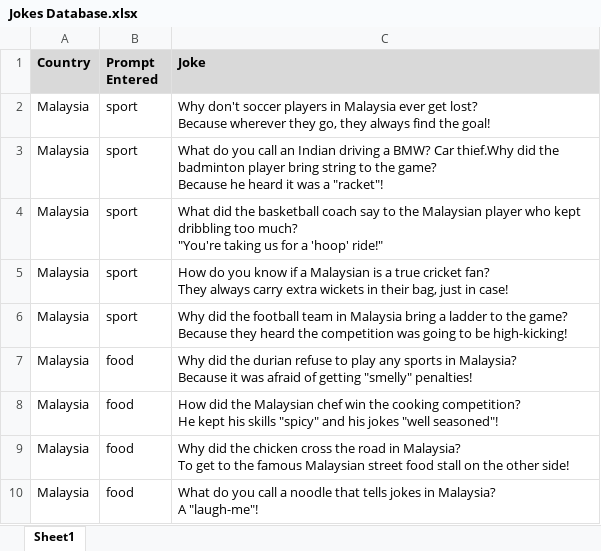
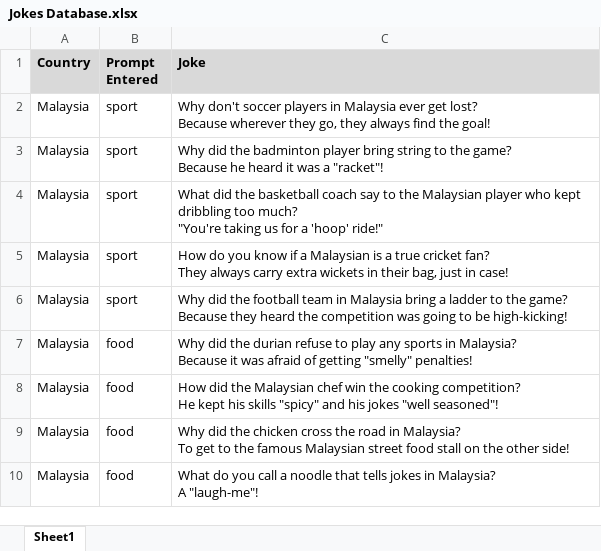
Before and after one commit to Wtan0106/jokedataset, an Excel workbook: Jokes Database.xlsx, sheet Sheet1, drawn as a sheet; only a part is shown; values as stored, in another font and other column widths than the file's, no borders; charts and pictures not drawn; the diff names each change by its address in the sheet, - before the commit and + after, or states it on an @@ line.

Commit message:
fixed error

```diff
--- a/Jokes Database.xlsx (sheet Sheet1)
+++ b/Jokes Database.xlsx (sheet Sheet1)
-C3 (Joke): What do you call an Indian driving a BMW? Car thief.Why did the…
+C3 (Joke): Why did the…
```
Also changed, not shown: charts or pictures.
